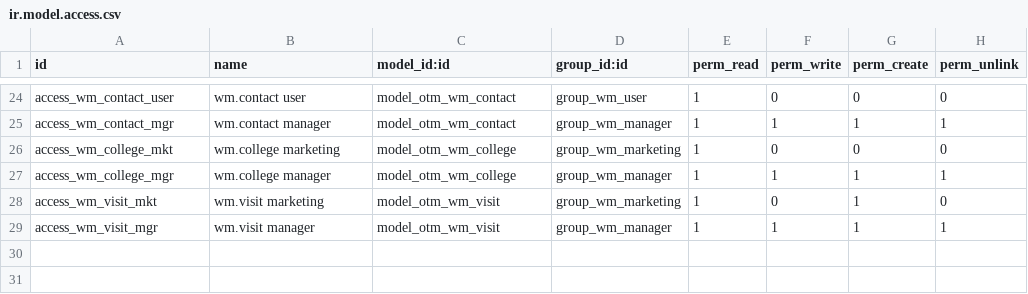
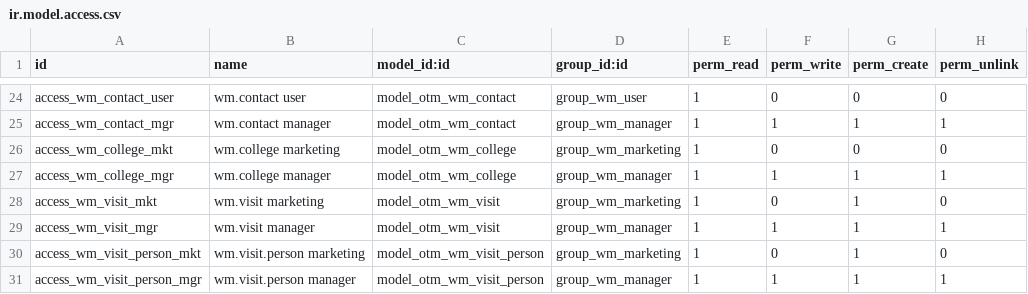
Before and after one commit to otomatercom-cloud/winners-meet, a CSV file: otm_winners_meet/security/ir.model.access.csv, drawn as a sheet; only a part is shown, gaps mark what is left out; the diff names each change by its address in the sheet, - before the commit and + after, or states it on an @@ line.

```diff
--- a/otm_winners_meet/security/ir.model.access.csv
+++ b/otm_winners_meet/security/ir.model.access.csv
+row 30: access_wm_visit_person_mkt | wm.visit.person marketing | model_otm_wm_visit_person | group_wm_marketing | 1 | 0 | 1 | 0
+row 31: access_wm_visit_person_mgr | wm.visit.person manager | model_otm_wm_visit_person | group_wm_manager | 1 | 1 | 1 | 1
```
Also changed, not shown: 4 other files.
